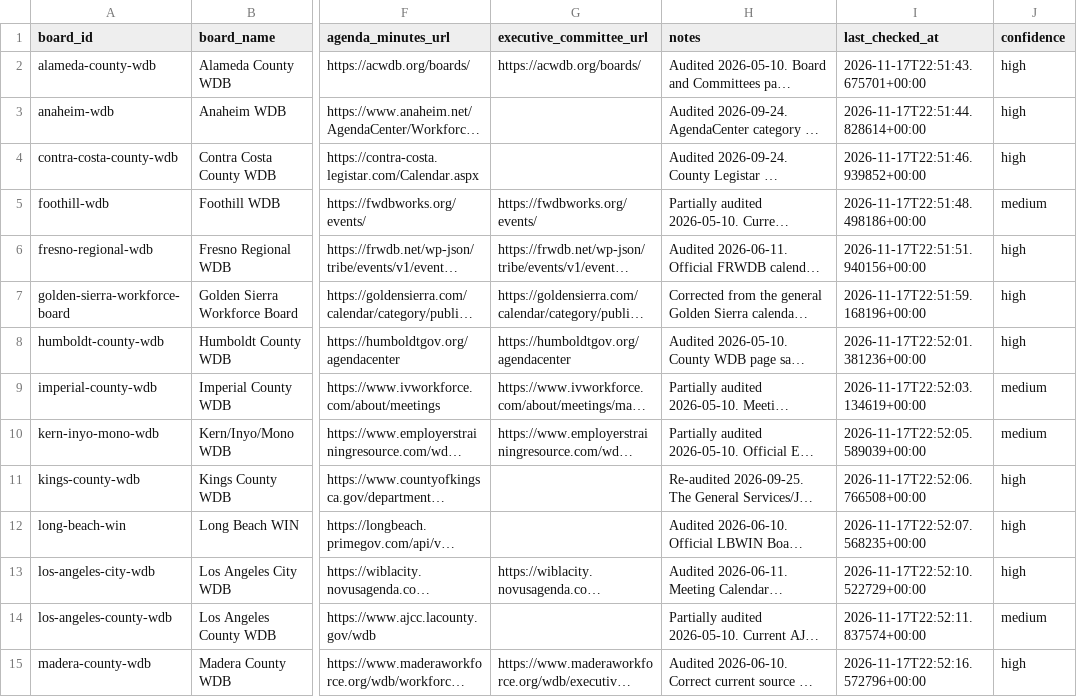
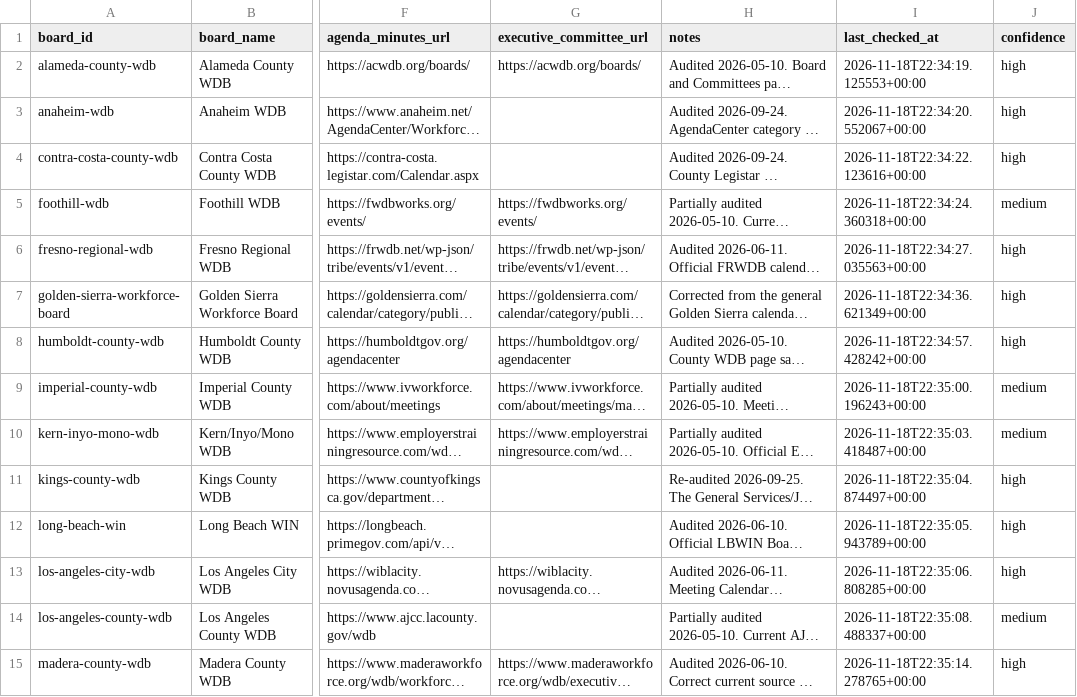
Before and after one commit to peckadam/ca-local-board-meetings, a CSV file: data/local_board_meetings/source_registry.csv, drawn as a sheet; only a part is shown, gaps mark what is left out; long unchanged cells end in …; the diff covers the shown part only; the diff names each change by its address in the sheet, - before the commit and + after, or states it on an @@ line.

```diff
--- a/data/local_board_meetings/source_registry.csv
+++ b/data/local_board_meetings/source_registry.csv
-I2 (last_checked_at): 2026-11-17T22:51:43.675701+00:00
+I2 (last_checked_at): 2026-11-18T22:34:19.125553+00:00
-I3 (last_checked_at): 2026-11-17T22:51:44.828614+00:00
+I3 (last_checked_at): 2026-11-18T22:34:20.552067+00:00
-I4 (last_checked_at): 2026-11-17T22:51:46.939852+00:00
+I4 (last_checked_at): 2026-11-18T22:34:22.123616+00:00
-I5 (last_checked_at): 2026-11-17T22:51:48.498186+00:00
+I5 (last_checked_at): 2026-11-18T22:34:24.360318+00:00
-I6 (last_checked_at): 2026-11-17T22:51:51.940156+00:00
+I6 (last_checked_at): 2026-11-18T22:34:27.035563+00:00
-I7 (last_checked_at): 2026-11-17T22:51:59.168196+00:00
+I7 (last_checked_at): 2026-11-18T22:34:36.621349+00:00
-I8 (last_checked_at): 2026-11-17T22:52:01.381236+00:00
+I8 (last_checked_at): 2026-11-18T22:34:57.428242+00:00
-I9 (last_checked_at): 2026-11-17T22:52:03.134619+00:00
+I9 (last_checked_at): 2026-11-18T22:35:00.196243+00:00
-I10 (last_checked_at): 2026-11-17T22:52:05.589039+00:00
+I10 (last_checked_at): 2026-11-18T22:35:03.418487+00:00
-I11 (last_checked_at): 2026-11-17T22:52:06.766508+00:00
+I11 (last_checked_at): 2026-11-18T22:35:04.874497+00:00
-I12 (last_checked_at): 2026-11-17T22:52:07.568235+00:00
+I12 (last_checked_at): 2026-11-18T22:35:05.943789+00:00
-I13 (last_checked_at): 2026-11-17T22:52:10.522729+00:00
+I13 (last_checked_at): 2026-11-18T22:35:06.808285+00:00
-I14 (last_checked_at): 2026-11-17T22:52:11.837574+00:00
+I14 (last_checked_at): 2026-11-18T22:35:08.488337+00:00
-I15 (last_checked_at): 2026-11-17T22:52:16.572796+00:00
+I15 (last_checked_at): 2026-11-18T22:35:14.278765+00:00
```
Also changed, not shown: 31 edited cells elsewhere in this file, 7 other files.
